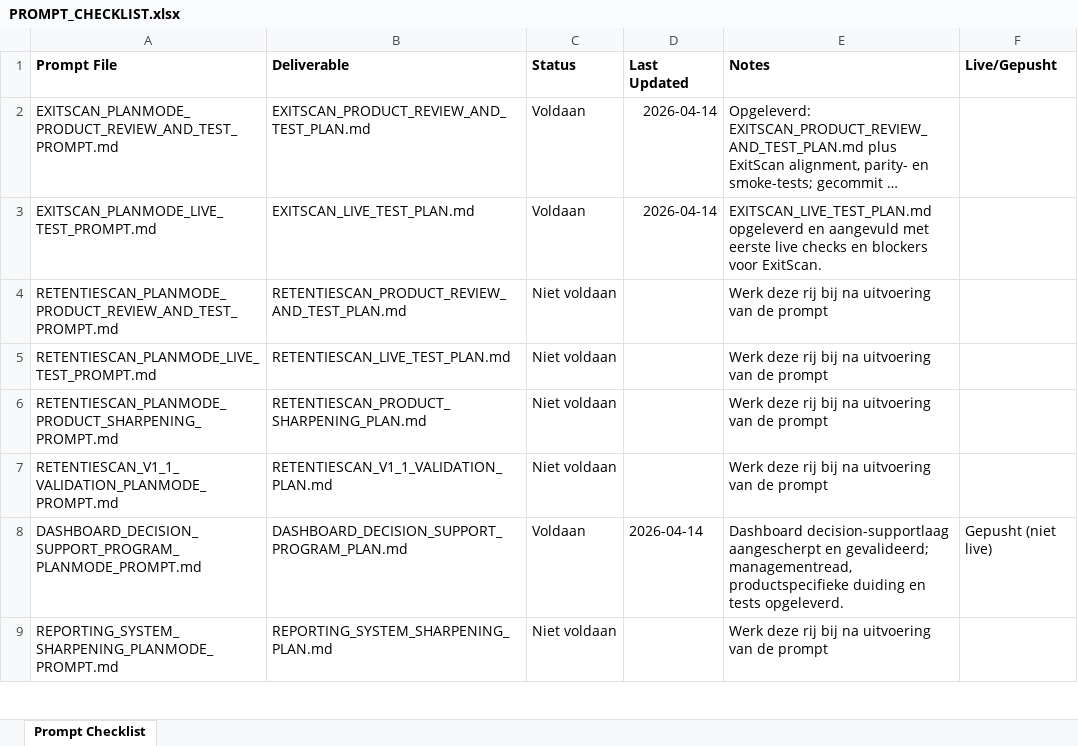
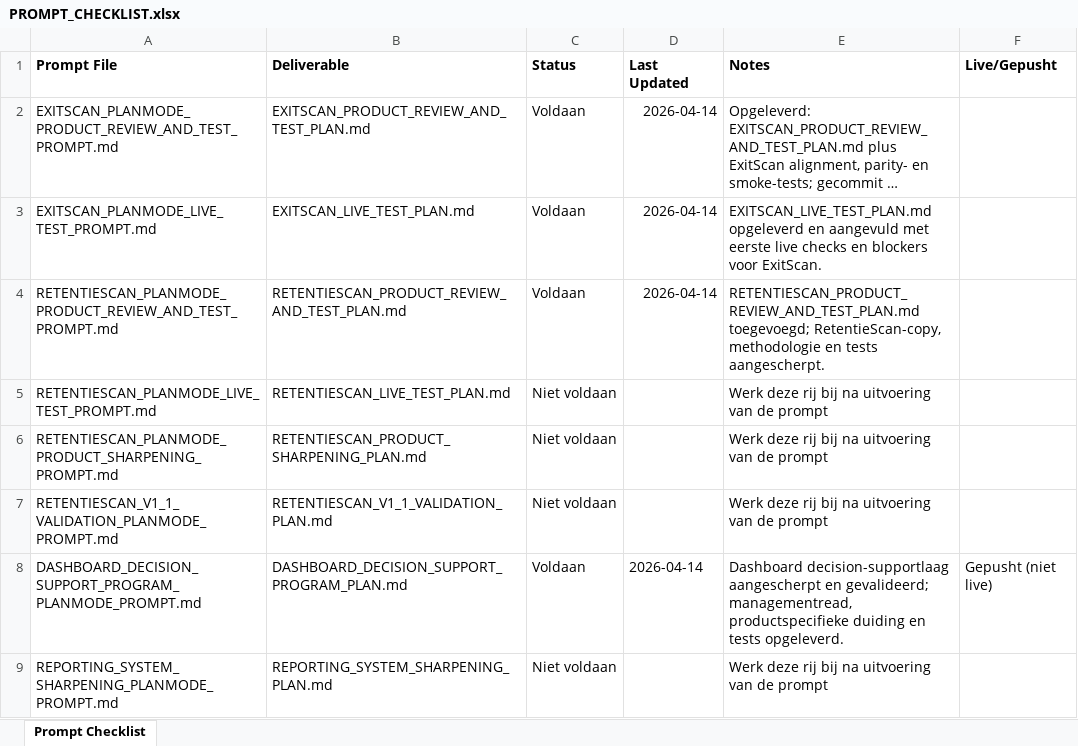
Before and after one commit to larshengel08-lang/VerisightSaaS, an Excel workbook: docs/prompts/PROMPT_CHECKLIST.xlsx, sheet Prompt Checklist, drawn as a sheet; only a part is shown; long unchanged cells end in …; values as stored, in another font and other column widths than the file's, no borders; the diff names each change by its address in the sheet, - before the commit and + after, or states it on an @@ line.

Commit message:
Sharpen RetentieScan positioning and methodology

```diff
--- a/docs/prompts/PROMPT_CHECKLIST.xlsx (sheet Prompt Checklist)
+++ b/docs/prompts/PROMPT_CHECKLIST.xlsx (sheet Prompt Checklist)
-C4 (Status): Niet voldaan
+C4 (Status): Voldaan
-D4 (Last Updated): (empty)
+D4 (Last Updated): 2026-04-14
-E4 (Notes): Werk deze rij bij na uitvoering van de prompt
+E4 (Notes): RETENTIESCAN_PRODUCT_REVIEW_AND_TEST_PLAN.md toegevoegd; RetentieScan-copy, methodologie en tests aangescherpt.
```
Also changed, not shown: 12 other files.
